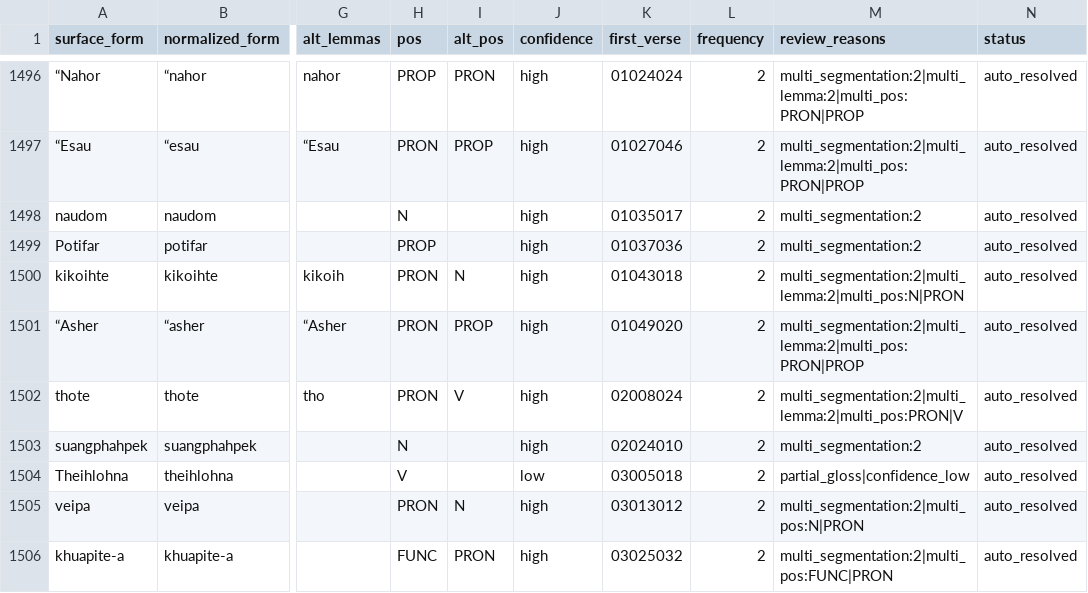
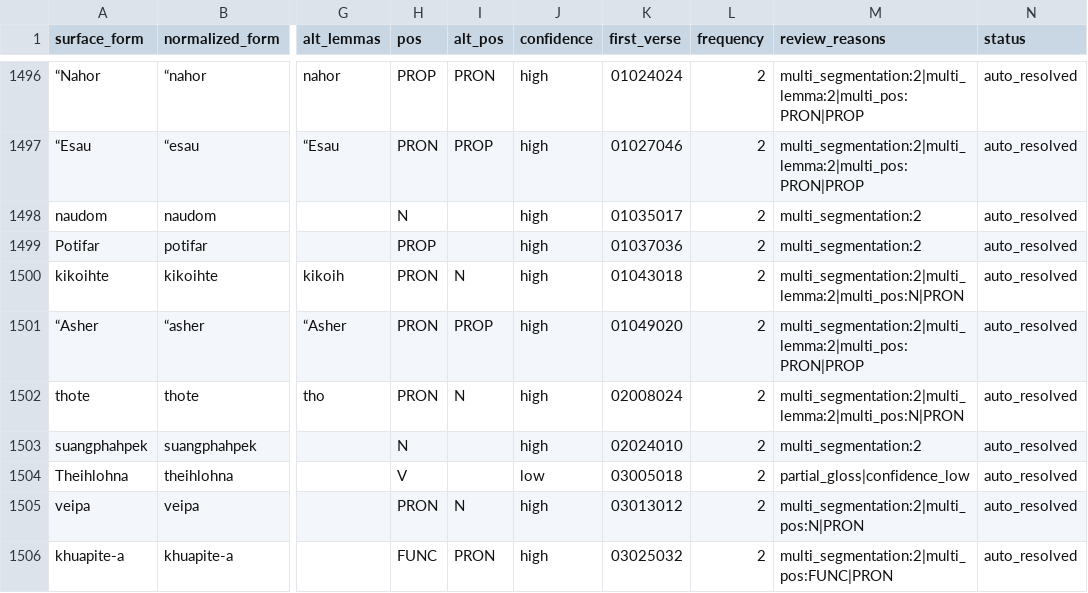
Before and after one commit to nh36/kuki-chin-corpus, a TSV file: data/ctd_analysis/ambiguities.tsv, drawn as a sheet; only a part is shown, gaps mark what is left out; the diff covers the shown part only; the diff names each change by its address in the sheet, - before the commit and + after, or states it on an @@ line.

```diff
--- a/data/ctd_analysis/ambiguities.tsv
+++ b/data/ctd_analysis/ambiguities.tsv
-I1502 (alt_pos): V
+I1502 (alt_pos): N
-M1502 (review_reasons): multi_segmentation:2|multi_lemma:2|multi_pos:PRON|V
+M1502 (review_reasons): multi_segmentation:2|multi_lemma:2|multi_pos:N|PRON
```
Also changed, not shown: 86 edited cells elsewhere in this file, data/ctd_analysis/grammatical_morphemes.tsv, data/ctd_analysis/senses.tsv, 7 other files.
